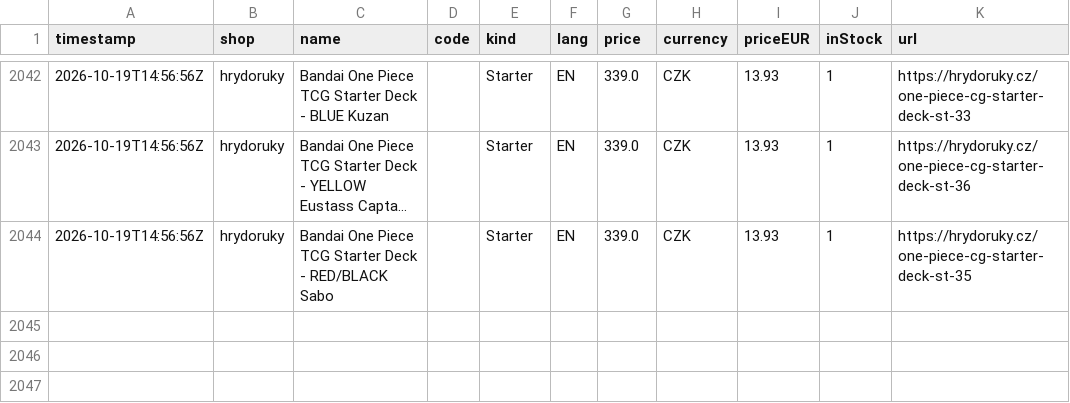
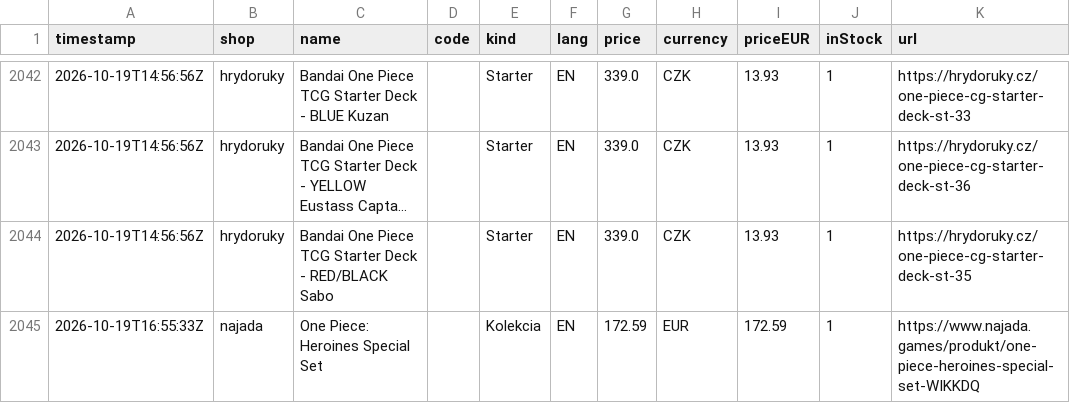
Before and after one commit to factoryofcrazy-coder/onepiece-ceny, a CSV file: data/history.csv, drawn as a sheet; only a part is shown, gaps mark what is left out; long unchanged cells end in …; the diff names each change by its address in the sheet, - before the commit and + after, or states it on an @@ line.

```diff
--- a/data/history.csv
+++ b/data/history.csv
+row 2045: 2026-10-19T16:55:33Z | najada | One Piece: Heroines Special Set |  | Kolekcia | EN | 172.59 | EUR | 172.59 | 1 | https://www.najada.games/produkt/one-piece-heroines-special-set-WIKKDQ
```
Also changed, not shown: 3 other files.
